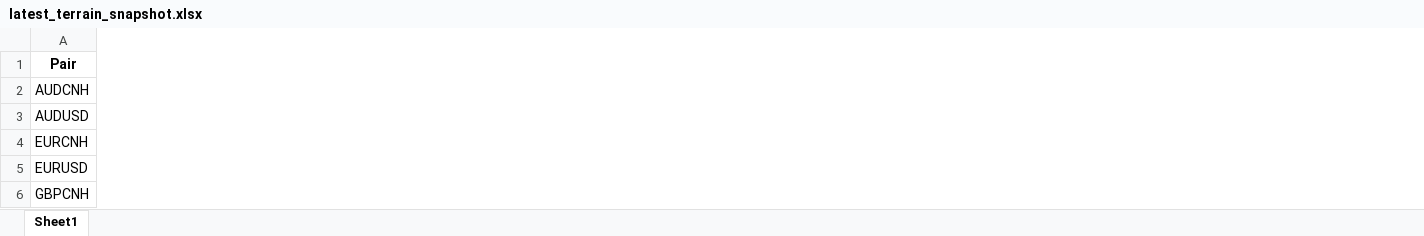
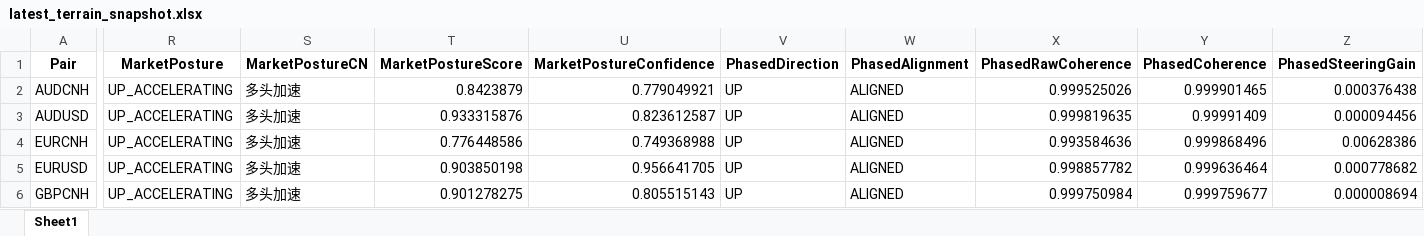
Before and after one commit to aspttwwly/fx-metals-forecast-board, an Excel workbook: public/data/files/latest_terrain_snapshot.xlsx, sheet Sheet1, drawn as a sheet; only a part is shown, gaps mark what is left out; values as stored, in another font and other column widths than the file's, no borders; the diff covers the shown part only; the diff names each change by its address in the sheet, - before the commit and + after, or states it on an @@ line.

Commit message:
Update forecast data 2026-08-19_20-37-07

```diff
--- a/public/data/files/latest_terrain_snapshot.xlsx (sheet Sheet1)
+++ b/public/data/files/latest_terrain_snapshot.xlsx (sheet Sheet1)
+column R (MarketPosture), rows 2-6: all UP_ACCELERATING
+column S (MarketPostureCN), rows 2-6: all 多头加速
+column T (MarketPostureScore), rows 2-6: 0.8423879 | 0.933315876 | 0.776448586 | 0.903850198 | 0.901278275
+column U (MarketPostureConfidence), rows 2-6: 0.779049921 | 0.823612587 | 0.749368988 | 0.956641705 | 0.805515143
+column V (PhasedDirection), rows 2-6: all UP
+column W (PhasedAlignment), rows 2-6: all ALIGNED
+column X (PhasedRawCoherence), rows 2-6: 0.999525026 | 0.999819635 | 0.993584636 | 0.998857782 | 0.999750984
+column Y (PhasedCoherence), rows 2-6: 0.999901465 | 0.99991409 | 0.999868496 | 0.999636464 | 0.999759677
+column Z (PhasedSteeringGain), rows 2-6: 0.000376438 | 0.000094456 | 0.00628386 | 0.000778682 | 0.000008694
```
Also changed, not shown: 19 added columns and 46 edited cells elsewhere in this sheet, public/data/files/AUDCNH_forecast.xlsx, public/data/files/EURCNH_forecast.xlsx, 37 other files.
